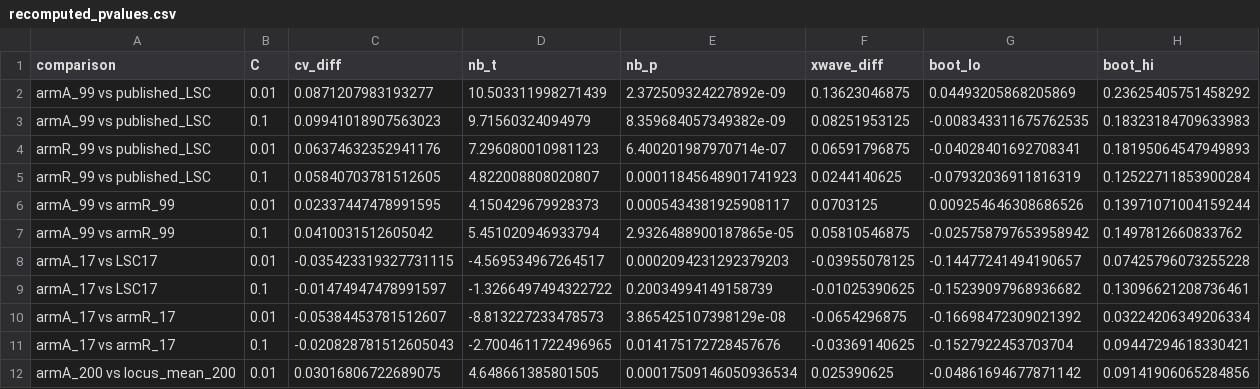
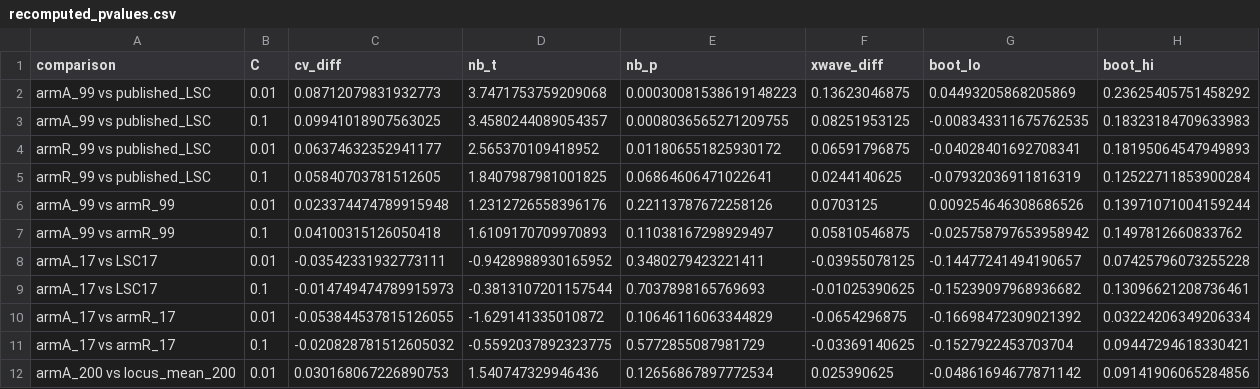
Before and after one commit to holiday01/chromatin-gene-selection-aml, a CSV file: results/recomputed_pvalues.csv, drawn as a sheet; only a part is shown; the diff covers the shown part only.

```diff
--- a/results/recomputed_pvalues.csv
+++ b/results/recomputed_pvalues.csv
@@ -1,12 +1,12 @@
 comparison,C,cv_diff,nb_t,nb_p,xwave_diff,boot_lo,boot_hi
-armA_99 vs published_LSC,0.01,0.0871207983193277,10.503311998271439,2.372509324227892e-09,0.13623046875,0.04493205868205869,0.23625405751458292
-armA_99 vs published_LSC,0.1,0.09941018907563023,9.71560324094979,8.359684057349382e-09,0.08251953125,-0.008343311675762535,0.18323184709633983
-armR_99 vs published_LSC,0.01,0.06374632352941176,7.296080010981123,6.400201987970714e-07,0.06591796875,-0.04028401692708341,0.18195064547949893
-armR_99 vs published_LSC,0.1,0.05840703781512605,4.822008808020807,0.00011845648901741923,0.0244140625,-0.07932036911816319,0.12522711853900284
-armA_99 vs armR_99,0.01,0.02337447478991595,4.150429679928373,0.0005434381925908117,0.0703125,0.009254646308686526,0.13971071004159244
-armA_99 vs armR_99,0.1,0.0410031512605042,5.451020946933794,2.9326488900187865e-05,0.05810546875,-0.025758797653958942,0.1497812660833762
-armA_17 vs LSC17,0.01,-0.035423319327731115,-4.569534967264517,0.0002094231292379203,-0.03955078125,-0.14477241494190657,0.07425796073255228
-armA_17 vs LSC17,0.1,-0.01474947478991597,-1.3266497494322722,0.20034994149158739,-0.01025390625,-0.15239097968936682,0.13096621208736461
-armA_17 vs armR_17,0.01,-0.05384453781512607,-8.813227233478573,3.865425107398129e-08,-0.0654296875,-0.16698472309021392,0.03224206349206334
-armA_17 vs armR_17,0.1,-0.020828781512605043,-2.7004611722496965,0.014175172728457676,-0.03369140625,-0.1527922453703704,0.09447294618330421
-armA_200 vs locus_mean_200,0.01,0.03016806722689075,4.648661385801505,0.00017509146050936534,0.025390625,-0.04861694677871142,0.09141906065284856
+armA_99 vs published_LSC,0.01,0.08712079831932773,3.7471753759209068,0.00030081538619148223,0.13623046875,0.04493205868205869,0.23625405751458292
+armA_99 vs published_LSC,0.1,0.09941018907563025,3.4580244089054357,0.0008036565271209755,0.08251953125,-0.008343311675762535,0.18323184709633983
+armR_99 vs published_LSC,0.01,0.06374632352941177,2.565370109418952,0.011806551825930172,0.06591796875,-0.04028401692708341,0.18195064547949893
+armR_99 vs published_LSC,0.1,0.05840703781512605,1.8407987981001825,0.06864606471022641,0.0244140625,-0.07932036911816319,0.12522711853900284
+armA_99 vs armR_99,0.01,0.023374474789915948,1.2312726558396176,0.22113787672258126,0.0703125,0.009254646308686526,0.13971071004159244
+armA_99 vs armR_99,0.1,0.04100315126050418,1.6109170709970893,0.11038167298929497,0.05810546875,-0.025758797653958942,0.1497812660833762
+armA_17 vs LSC17,0.01,-0.03542331932773111,-0.9428988930165952,0.3480279423221411,-0.03955078125,-0.14477241494190657,0.07425796073255228
+armA_17 vs LSC17,0.1,-0.014749474789915973,-0.3813107201157544,0.7037898165769693,-0.01025390625,-0.15239097968936682,0.13096621208736461
+armA_17 vs armR_17,0.01,-0.053844537815126055,-1.629141335010872,0.10646116063344829,-0.0654296875,-0.16698472309021392,0.03224206349206334
+armA_17 vs armR_17,0.1,-0.020828781512605032,-0.5592037892323775,0.5772855087981729,-0.03369140625,-0.1527922453703704,0.09447294618330421
+armA_200 vs locus_mean_200,0.01,0.030168067226890753,1.540747329946436,0.12656867897772534,0.025390625,-0.04861694677871142,0.09141906065284856
```
Also changed, not shown: 11 edited cells elsewhere in this file, results/budget_sweep.csv, results/os_programs_per_program.csv, 26 other files.
